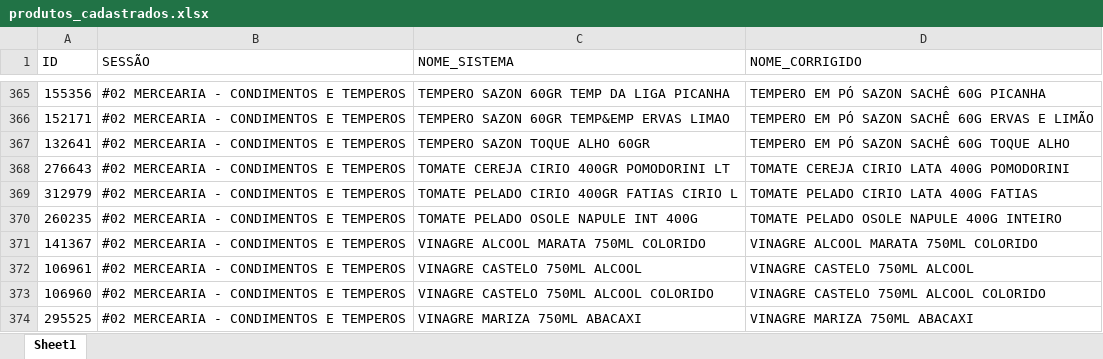
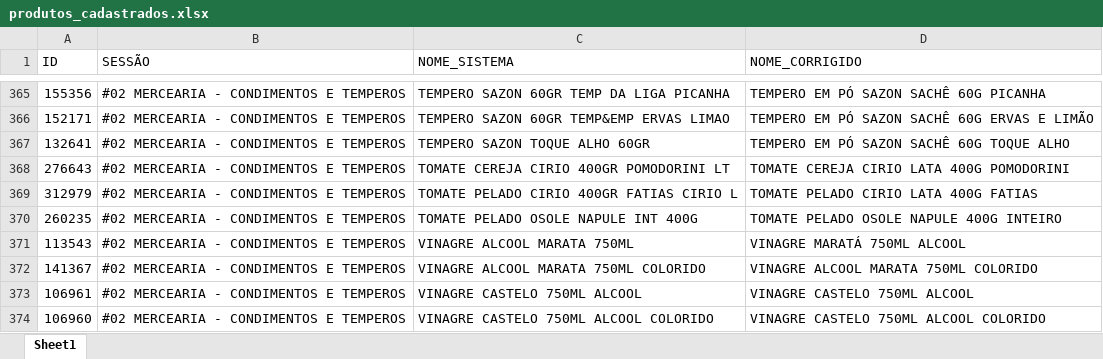
Before and after one commit to geisson/automacao_giro_ofertas, an Excel workbook: produtos_cadastrados.xlsx, sheet Sheet1, drawn as a sheet; only a part is shown, gaps mark what is left out; the shorter side is filled out with more unchanged rows; values as stored, in another font and other column widths than the file's, no cell formats; the diff names each change by its address in the sheet, - before the commit and + after, or states it on an @@ line.

```diff
--- a/produtos_cadastrados.xlsx (sheet Sheet1)
+++ b/produtos_cadastrados.xlsx (sheet Sheet1)
+row 371: 113543 | #02 MERCEARIA - CONDIMENTOS E TEMPEROS | VINAGRE ALCOOL MARATA 750ML | VINAGRE MARATÁ 750ML ALCOOL
```
Also changed, not shown: cell formats, 10 other files.
